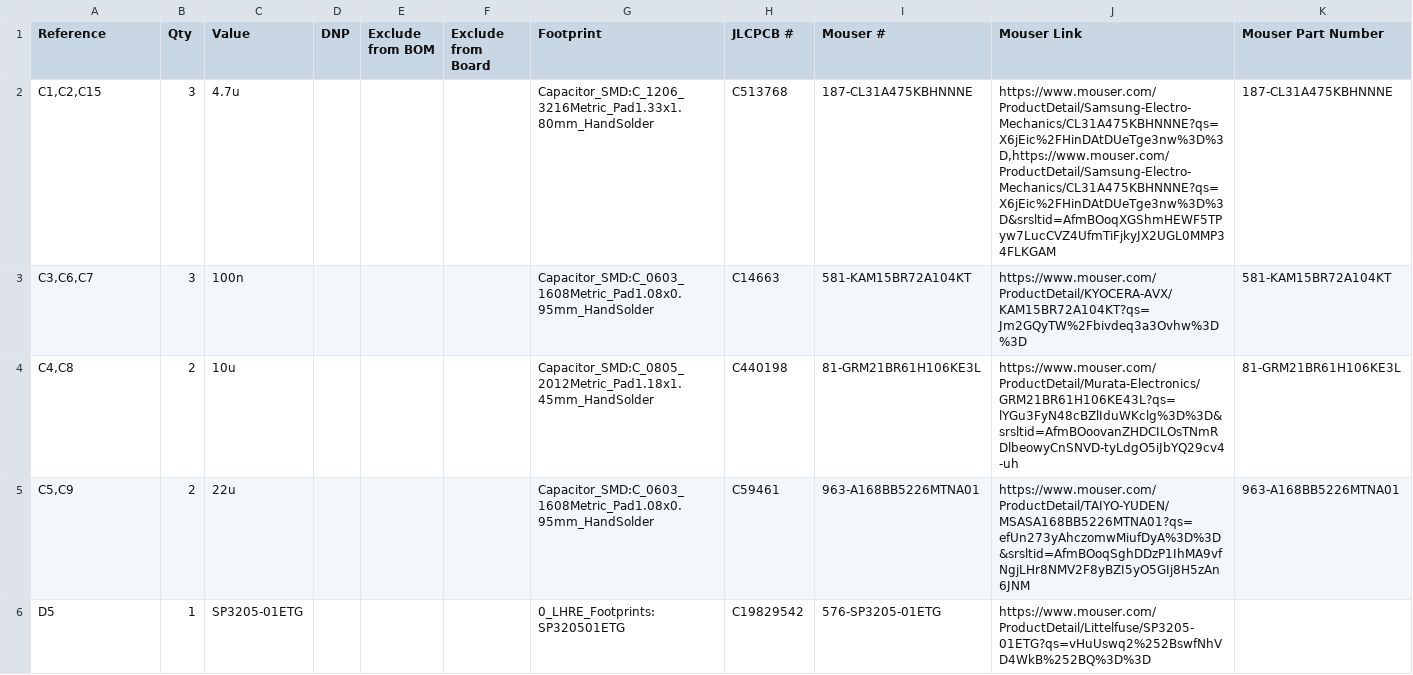
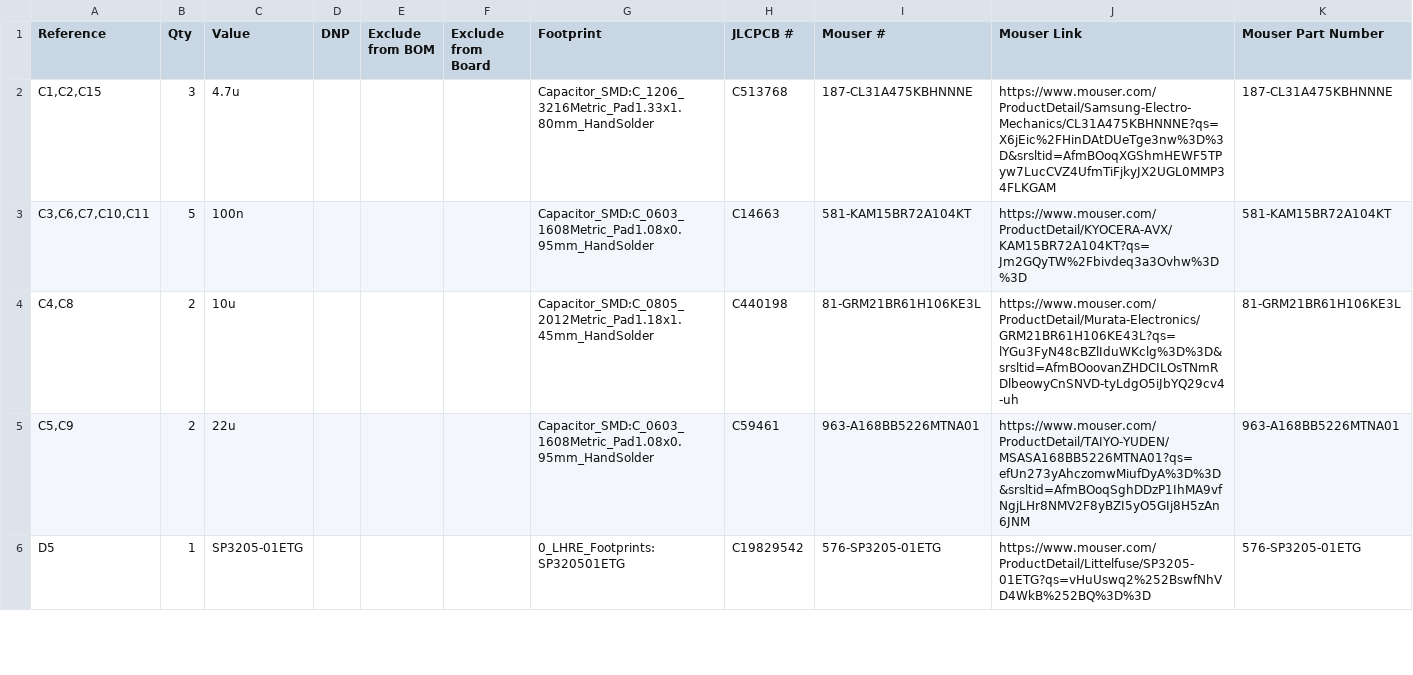
Before and after one commit to rbala25/YerraGlasses, a CSV file: YerraGlasses/production/BOM.csv, drawn as a sheet; only a part is shown; the diff covers the shown part only.

```diff
--- a/YerraGlasses/production/BOM.csv
+++ b/YerraGlasses/production/BOM.csv
@@ -1,6 +1,6 @@
 "Reference","Qty","Value","DNP","Exclude from BOM","Exclude from Board","Footprint","JLCPCB #","Mouser #","Mouser Link","Mouser Part Number"
-"C1,C2,C15","3","4.7u","","","","Capacitor_SMD:C_1206_3216Metric_Pad1.33x1.80mm_HandSolder","C513768","187-CL31A475KBHNNNE","https://www.mouser.com/ProductDetail/Samsung-Electro-Mechanics/CL31A475KBHNNNE?qs=X6jEic%2FHinDAtDUeTge3nw%3D%3D,https://www.mouser.com/ProductDetail/Samsung-Electro-Mechanics/CL31A475KBHNNNE?qs=X6jEic%2FHinDAtDUeTge3nw%3D%3D&srsltid=AfmBOoqXGShmHEWF5TPyw7LucCVZ4UfmTiFjkyJX2UGL0MMP34FLKGAM","187-CL31A475KBHNNNE"
-"C3,C6,C7","3","100n","","","","Capacitor_SMD:C_0603_1608Metric_Pad1.08x0.95mm_HandSolder","C14663","581-KAM15BR72A104KT","https://www.mouser.com/ProductDetail/KYOCERA-AVX/KAM15BR72A104KT?qs=Jm2GQyTW%2Fbivdeq3a3Ovhw%3D%3D","581-KAM15BR72A104KT"
+"C1,C2,C15","3","4.7u","","","","Capacitor_SMD:C_1206_3216Metric_Pad1.33x1.80mm_HandSolder","C513768","187-CL31A475KBHNNNE","https://www.mouser.com/ProductDetail/Samsung-Electro-Mechanics/CL31A475KBHNNNE?qs=X6jEic%2FHinDAtDUeTge3nw%3D%3D&srsltid=AfmBOoqXGShmHEWF5TPyw7LucCVZ4UfmTiFjkyJX2UGL0MMP34FLKGAM","187-CL31A475KBHNNNE"
+"C3,C6,C7,C10,C11","5","100n","","","","Capacitor_SMD:C_0603_1608Metric_Pad1.08x0.95mm_HandSolder","C14663","581-KAM15BR72A104KT","https://www.mouser.com/ProductDetail/KYOCERA-AVX/KAM15BR72A104KT?qs=Jm2GQyTW%2Fbivdeq3a3Ovhw%3D%3D","581-KAM15BR72A104KT"
 "C4,C8","2","10u","","","","Capacitor_SMD:C_0805_2012Metric_Pad1.18x1.45mm_HandSolder","C440198","81-GRM21BR61H106KE3L","https://www.mouser.com/ProductDetail/Murata-Electronics/GRM21BR61H106KE43L?qs=lYGu3FyN48cBZlIduWKclg%3D%3D&srsltid=AfmBOoovanZHDCILOsTNmRDlbeowyCnSNVD-tyLdgO5iJbYQ29cv4-uh","81-GRM21BR61H106KE3L"
 "C5,C9","2","22u","","","","Capacitor_SMD:C_0603_1608Metric_Pad1.08x0.95mm_HandSolder","C59461","963-A168BB5226MTNA01","https://www.mouser.com/ProductDetail/TAIYO-YUDEN/MSASA168BB5226MTNA01?qs=efUn273yAhczomwMiufDyA%3D%3D&srsltid=AfmBOoqSghDDzP1IhMA9vfNgjLHr8NMV2F8yBZI5yO5GIj8H5zAn6JNM","963-A168BB5226MTNA01"
-"D5","1","SP3205-01ETG","","","","0_LHRE_Footprints:SP320501ETG","C19829542","576-SP3205-01ETG","https://www.mouser.com/ProductDetail/Littelfuse/SP3205-01ETG?qs=vHuUswq2%252BswfNhVD4WkB%252BQ%3D%3D",""
+"D5","1","SP3205-01ETG","","","","0_LHRE_Footprints:SP320501ETG","C19829542","576-SP3205-01ETG","https://www.mouser.com/ProductDetail/Littelfuse/SP3205-01ETG?qs=vHuUswq2%252BswfNhVD4WkB%252BQ%3D%3D","576-SP3205-01ETG"
```
Also changed, not shown: 2 added rows and 7 edited cells elsewhere in this file, YerraGlasses/production/production_bom.csv, YerraGlasses/production/production_designators.csv, 25 other files.
